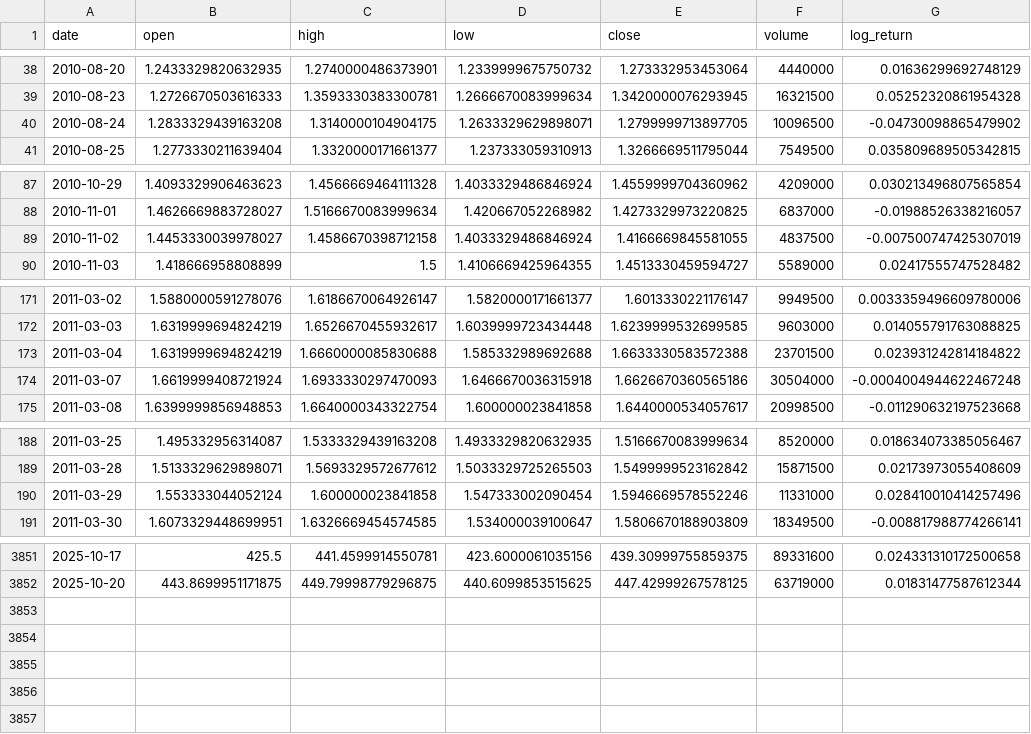
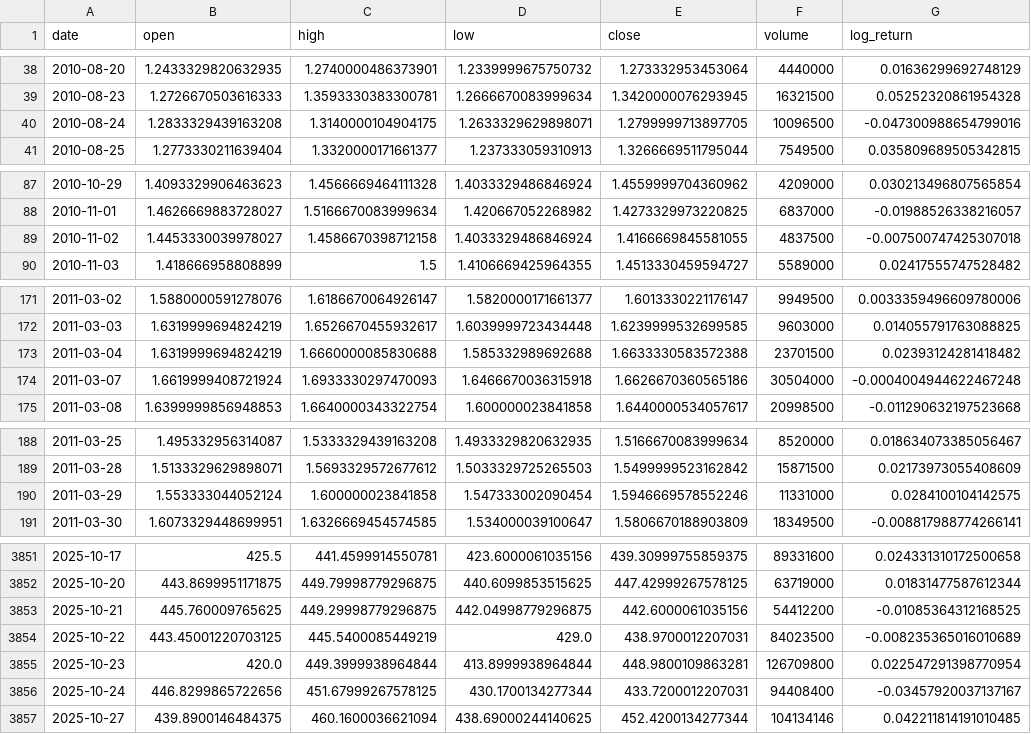
Before and after one commit to eolybq/model_app, a CSV file: backend/data/TSLA.csv, drawn as a sheet; only a part is shown, gaps mark what is left out; the diff covers the shown part only.

```diff
--- a/backend/data/TSLA.csv
+++ b/backend/data/TSLA.csv
@@ -39,3 +39,3 @@ date,open,high,low,close,volume,log_return
 2010-08-23,1.2726670503616333,1.3593330383300781,1.2666670083999634,1.3420000076293945,16321500,0.05252320861954328
-2010-08-24,1.2833329439163208,1.3140000104904175,1.2633329629898071,1.2799999713897705,10096500,-0.04730098865479902
+2010-08-24,1.2833329439163208,1.3140000104904175,1.2633329629898071,1.2799999713897705,10096500,-0.047300988654799016
 2010-08-25,1.2773330211639404,1.3320000171661377,1.237333059310913,1.3266669511795044,7549500,0.035809689505342815
@@ -88,3 +88,3 @@ date,open,high,low,close,volume,log_return
 2010-11-01,1.4626669883728027,1.5166670083999634,1.420667052268982,1.4273329973220825,6837000,-0.01988526338216057
-2010-11-02,1.4453330039978027,1.4586670398712158,1.4033329486846924,1.4166669845581055,4837500,-0.007500747425307019
+2010-11-02,1.4453330039978027,1.4586670398712158,1.4033329486846924,1.4166669845581055,4837500,-0.007500747425307018
 2010-11-03,1.418666958808899,1.5,1.4106669425964355,1.4513330459594727,5589000,0.02417555747528482
@@ -172,3 +172,3 @@ date,open,high,low,close,volume,log_return
 2011-03-03,1.6319999694824219,1.6526670455932617,1.6039999723434448,1.6239999532699585,9603000,0.014055791763088825
-2011-03-04,1.6319999694824219,1.6660000085830688,1.585332989692688,1.6633330583572388,23701500,0.023931242814184822
+2011-03-04,1.6319999694824219,1.6660000085830688,1.585332989692688,1.6633330583572388,23701500,0.02393124281418482
 2011-03-07,1.6619999408721924,1.6933330297470093,1.6466670036315918,1.6626670360565186,30504000,-0.0004004944622467248
@@ -189,3 +189,3 @@ date,open,high,low,close,volume,log_return
 2011-03-28,1.5133329629898071,1.5693329572677612,1.5033329725265503,1.5499999523162842,15871500,0.02173973055408609
-2011-03-29,1.553333044052124,1.600000023841858,1.547333002090454,1.5946669578552246,11331000,0.028410010414257496
+2011-03-29,1.553333044052124,1.600000023841858,1.547333002090454,1.5946669578552246,11331000,0.0284100104142575
 2011-03-30,1.6073329448699951,1.6326669454574585,1.534000039100647,1.5806670188903809,18349500,-0.008817988774266141
@@ -3852 +3852,6 @@ date,open,high,low,close,volume,log_return
 2025-10-20,443.8699951171875,449.79998779296875,440.6099853515625,447.42999267578125,63719000,0.01831477587612344
+2025-10-21,445.760009765625,449.29998779296875,442.04998779296875,442.6000061035156,54412200,-0.01085364312168525
+2025-10-22,443.45001220703125,445.5400085449219,429.0,438.9700012207031,84023500,-0.008235365016010689
+2025-10-23,420.0,449.3999938964844,413.8999938964844,448.9800109863281,126709800,0.022547291398770954
+2025-10-24,446.8299865722656,451.67999267578125,430.1700134277344,433.7200012207031,94408400,-0.03457920037137167
+2025-10-27,439.8900146484375,460.1600036621094,438.69000244140625,452.4200134277344,104134146,0.042211814191010485
```
Also changed, not shown: 25 edited cells elsewhere in this file, 10 other files.
